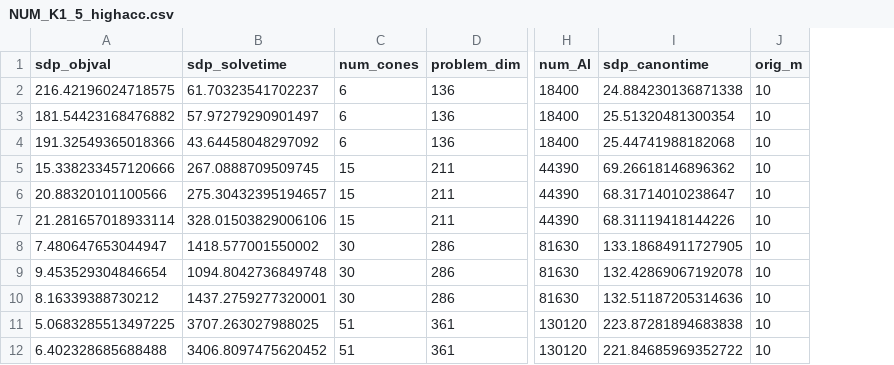
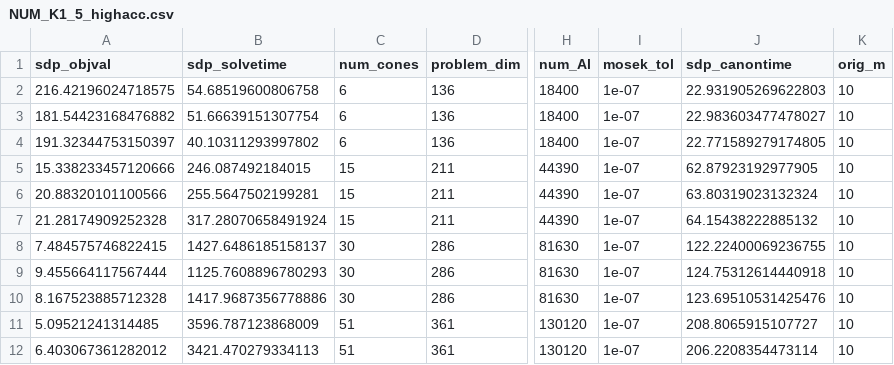
Before and after one commit to stellatogrp/algorithm_verification, a CSV file: paper_experiments/NUM/data/NUM_K1_5_highacc.csv, drawn as a sheet; only a part is shown, gaps mark what is left out; addresses are those after the commit; the diff covers the shown part only; the diff names each change by its address in the sheet, - before the commit and + after, or states it on an @@ line.

```diff
--- a/paper_experiments/NUM/data/NUM_K1_5_highacc.csv
+++ b/paper_experiments/NUM/data/NUM_K1_5_highacc.csv
+column I (mosek_tol), rows 2-12: all 1e-07
-B2 (sdp_solvetime): 61.70323541702237
+B2 (sdp_solvetime): 54.68519600806758
-J2 (sdp_canontime): 24.884230136871338
+J2 (sdp_canontime): 22.931905269622803
-B3 (sdp_solvetime): 57.97279290901497
+B3 (sdp_solvetime): 51.66639151307754
-J3 (sdp_canontime): 25.51320481300354
+J3 (sdp_canontime): 22.983603477478027
-A4 (sdp_objval): 191.32549365018366
+A4 (sdp_objval): 191.32344753150397
-B4 (sdp_solvetime): 43.64458048297092
+B4 (sdp_solvetime): 40.10311293997802
-J4 (sdp_canontime): 25.44741988182068
+J4 (sdp_canontime): 22.771589279174805
-B5 (sdp_solvetime): 267.0888709509745
+B5 (sdp_solvetime): 246.087492184015
-J5 (sdp_canontime): 69.26618146896362
+J5 (sdp_canontime): 62.87923192977905
-B6 (sdp_solvetime): 275.30432395194657
+B6 (sdp_solvetime): 255.5647502199281
-J6 (sdp_canontime): 68.31714010238647
+J6 (sdp_canontime): 63.80319023132324
-A7 (sdp_objval): 21.281657018933114
+A7 (sdp_objval): 21.28174909252328
-B7 (sdp_solvetime): 328.01503829006106
+B7 (sdp_solvetime): 317.28070658491924
-J7 (sdp_canontime): 68.31119418144226
+J7 (sdp_canontime): 64.15438222885132
-A8 (sdp_objval): 7.480647653044947
+A8 (sdp_objval): 7.484575746822415
-B8 (sdp_solvetime): 1418.577001550002
+B8 (sdp_solvetime): 1427.6486185158137
-J8 (sdp_canontime): 133.18684911727905
+J8 (sdp_canontime): 122.22400069236755
-A9 (sdp_objval): 9.453529304846654
+A9 (sdp_objval): 9.455664117567444
-B9 (sdp_solvetime): 1094.8042736849748
+B9 (sdp_solvetime): 1125.7608896780293
-J9 (sdp_canontime): 132.42869067192078
+J9 (sdp_canontime): 124.75312614440918
-A10 (sdp_objval): 8.16339388730212
+A10 (sdp_objval): 8.167523885712328
-B10 (sdp_solvetime): 1437.2759277320001
+B10 (sdp_solvetime): 1417.9687356778886
-J10 (sdp_canontime): 132.51187205314636
+J10 (sdp_canontime): 123.69510531425476
-A11 (sdp_objval): 5.0683285513497225
+A11 (sdp_objval): 5.09521241314485
-B11 (sdp_solvetime): 3707.263027988025
+B11 (sdp_solvetime): 3596.787123868009
-J11 (sdp_canontime): 223.87281894683838
+J11 (sdp_canontime): 208.8065915107727
-A12 (sdp_objval): 6.402328685688488
+A12 (sdp_objval): 6.403067361282012
-B12 (sdp_solvetime): 3406.8097475620452
+B12 (sdp_solvetime): 3421.470279334113
-J12 (sdp_canontime): 221.84685969352722
+J12 (sdp_canontime): 206.2208354473114
```
Also changed, not shown: 12 edited cells elsewhere in this file, paper_experiments/ISTA/data/ISTA_K1_7_highacc.csv, 18 other files.
